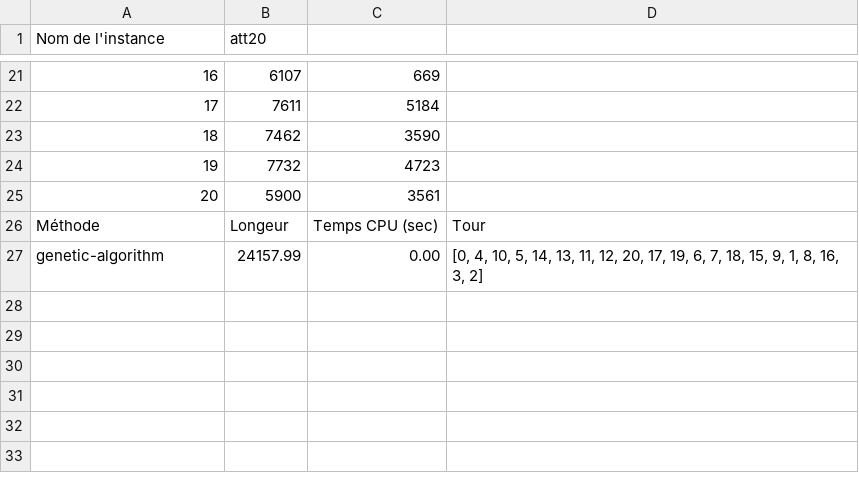
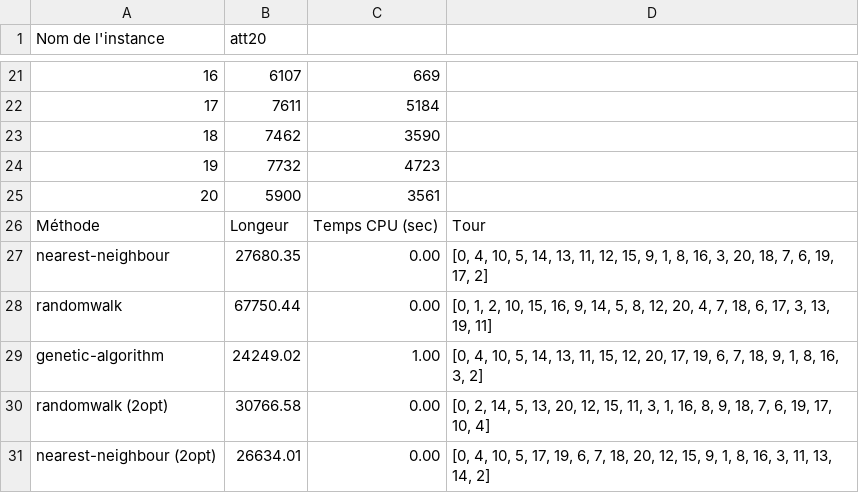
Before and after one commit to acorrenson/projet_S3, a CSV file: data/results_att20.csv (was data/ga.csv), drawn as a sheet; only a part is shown, gaps mark what is left out; the diff names each change by its address in the sheet, - before the commit and + after, or states it on an @@ line.

```diff
--- a/data/ga.csv
+++ b/data/results_att20.csv
@@ column A (Nom de l'instance) renumbered in row 27 @@
-B27 (att20): 24157.99
+B27 (att20): 27680.35
-D27: …11, 12, 20, 17, 19, 6, 7, 18, 15, 9, 1, 8, 16, 3, 2]
+D27: …11, 12, 15, 9, 1, 8, 16, 3, 20, 18, 7, 6, 19, 17, 2]
+row 28: randomwalk | 67750.44 | 0.00 | [0, 1, 2, 10, 15, 16, 9, 14, 5, 8, 12, 20, 4, 7, 18, 6, 17, 3, 13, 19, 11]
+row 29: genetic-algorithm | 24249.02 | 1.00 | [0, 4, 10, 5, 14, 13, 11, 15, 12, 20, 17, 19, 6, 7, 18, 9, 1, 8, 16, 3, 2]
+row 30: randomwalk (2opt) | 30766.58 | 0.00 | [0, 2, 14, 5, 13, 20, 12, 15, 11, 3, 1, 16, 8, 9, 18, 7, 6, 19, 17, 10, 4]
+row 31: nearest-neighbour (2opt) | 26634.01 | 0.00 | [0, 4, 10, 5, 17, 19, 6, 7, 18, 20, 12, 15, 9, 1, 8, 16, 3, 11, 13, 14, 2]
```
Also changed, not shown: 6 other files.
